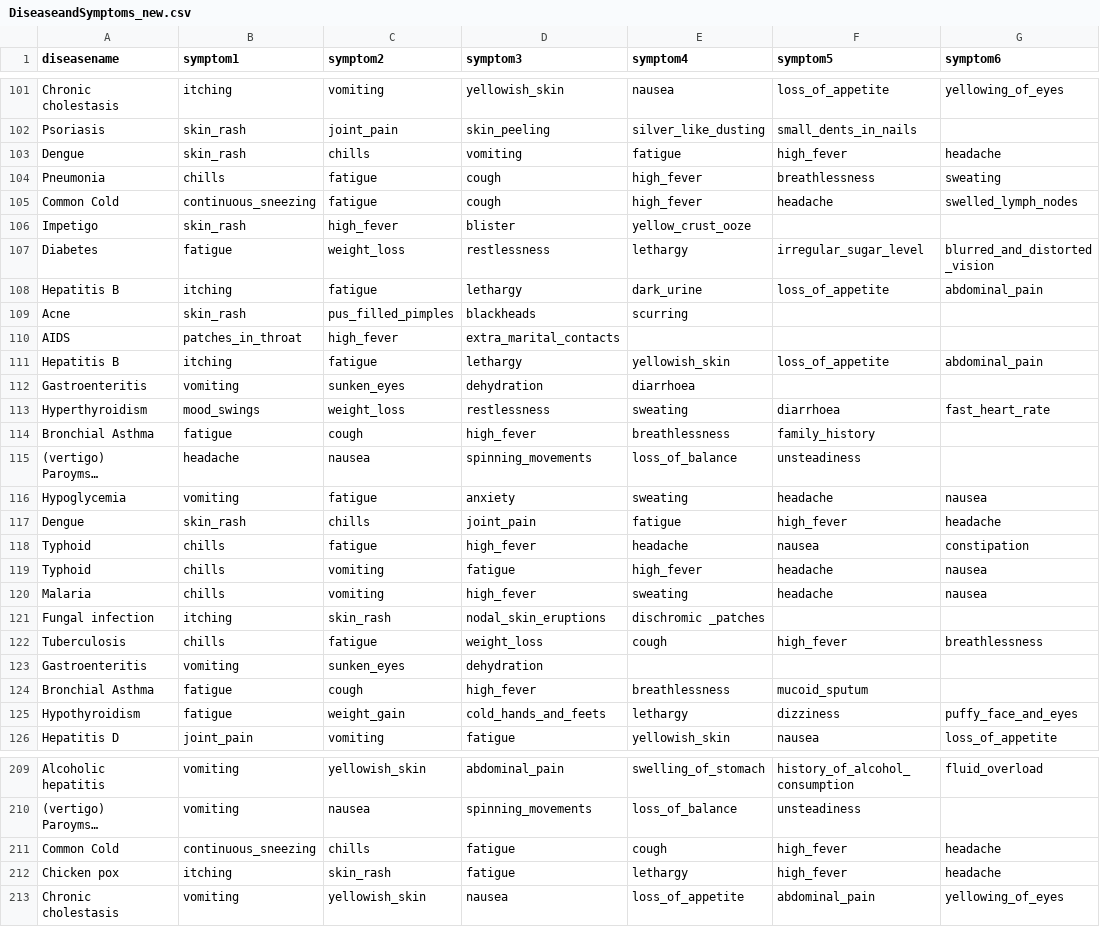
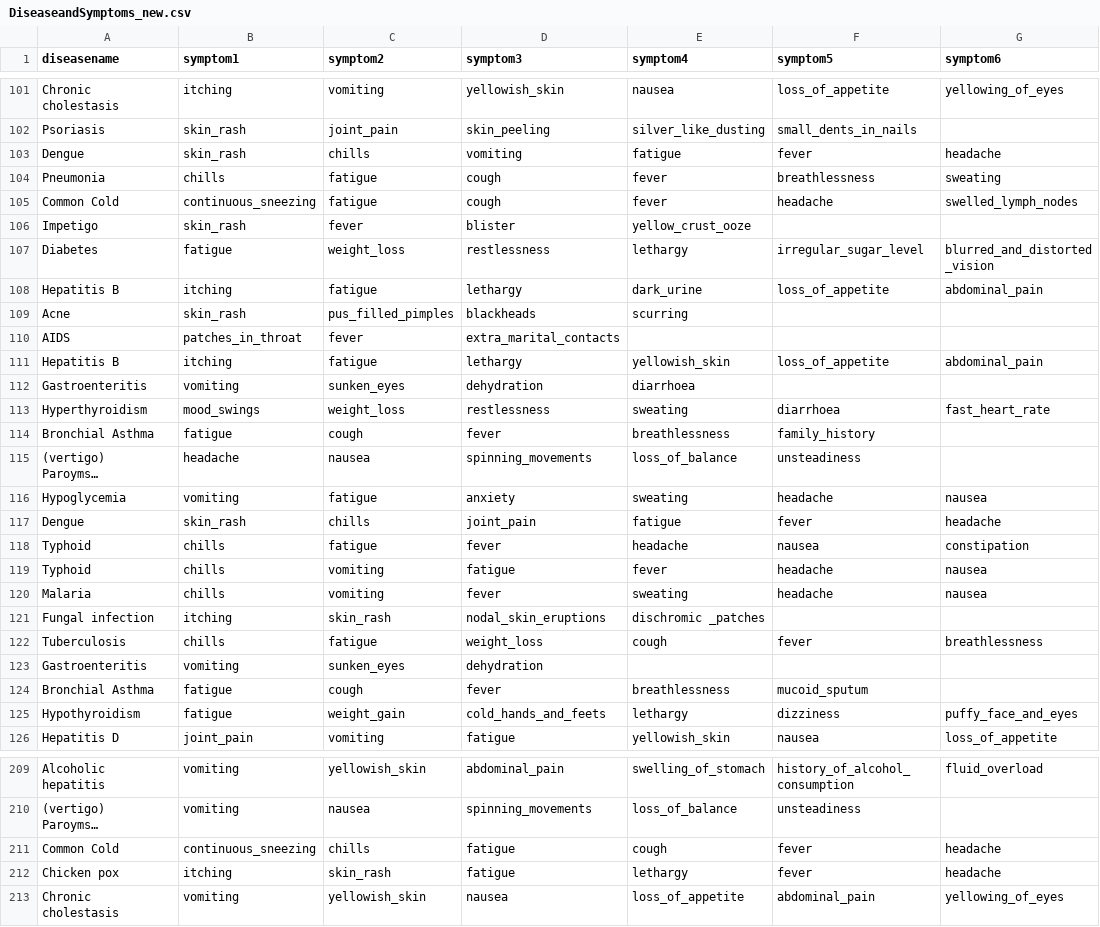
Before and after one commit to deepikarapeti43/Disease-symptom-checker, a CSV file: disease_and_symptoms_data/DiseaseandSymptoms_new.csv, drawn as a sheet; only a part is shown, gaps mark what is left out; long unchanged cells end in …; the diff covers the shown part only; the diff names each change by its address in the sheet, - before the commit and + after, or states it on an @@ line.

```diff
--- a/disease_and_symptoms_data/DiseaseandSymptoms_new.csv
+++ b/disease_and_symptoms_data/DiseaseandSymptoms_new.csv
-F103 (symptom5): high_fever
+F103 (symptom5): fever
-E104:E105 (symptom4): high_fever
+E104:E105 (symptom4): fever
-C106 (symptom2): high_fever
+C106 (symptom2): fever
-C110 (symptom2): high_fever
+C110 (symptom2): fever
-D114 (symptom3): high_fever
+D114 (symptom3): fever
-F117 (symptom5): high_fever
+F117 (symptom5): fever
-D118 (symptom3): high_fever
+D118 (symptom3): fever
-E119 (symptom4): high_fever
+E119 (symptom4): fever
-D120 (symptom3): high_fever
+D120 (symptom3): fever
-F122 (symptom5): high_fever
+F122 (symptom5): fever
-D124 (symptom3): high_fever
+D124 (symptom3): fever
-F211:F212 (symptom5): high_fever
+F211:F212 (symptom5): fever
```
Also changed, not shown: 70 edited cells elsewhere in this file, disease_and_symptoms_data/Disease precaution.csv, 1 other file.
